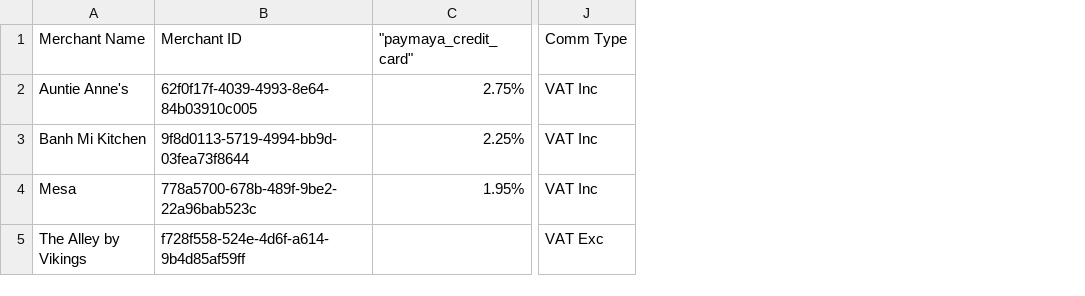
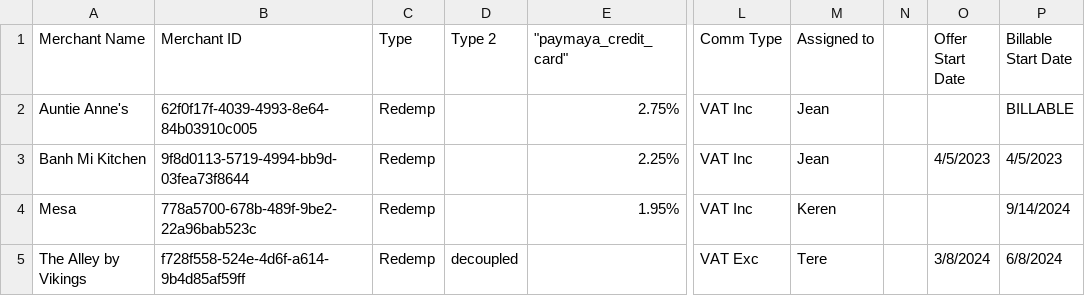
Before and after one commit to jerico313/Merchant-Tool, a CSV file: fee/uploads/For Upload_LEADGEN_APRIL 2024.xlsx - Fees Listing.csv, drawn as a sheet; only a part is shown, gaps mark what is left out; the diff names each change by its address in the sheet, - before the commit and + after, or states it on an @@ line.

```diff
--- a/fee/uploads/For Upload_LEADGEN_APRIL 2024.xlsx - Fees Listing.csv
+++ b/fee/uploads/For Upload_LEADGEN_APRIL 2024.xlsx - Fees Listing.csv
+column C (Type), rows 2-5: all Redemp
+column D (Type 2), row 5: decoupled
+column M (Assigned to), rows 2-5: Jean | Jean | Keren | Tere
+column N, empty
+column O (Offer Start Date), rows 3-5: 4/5/2023 |  | 3/8/2024
+column P (Billable Start Date), rows 2-5: BILLABLE | 4/5/2023 | 9/14/2024 | 6/8/2024
```
Also changed, not shown: merchant/promo/uploads/For Upload_LEADGEN_APRIL 2024.xlsx - Promo Listing.csv, transaction/uploads/For Upload_LEADGEN_APRIL 2024.xlsx - Transaction Listing.csv, 2 other files.
